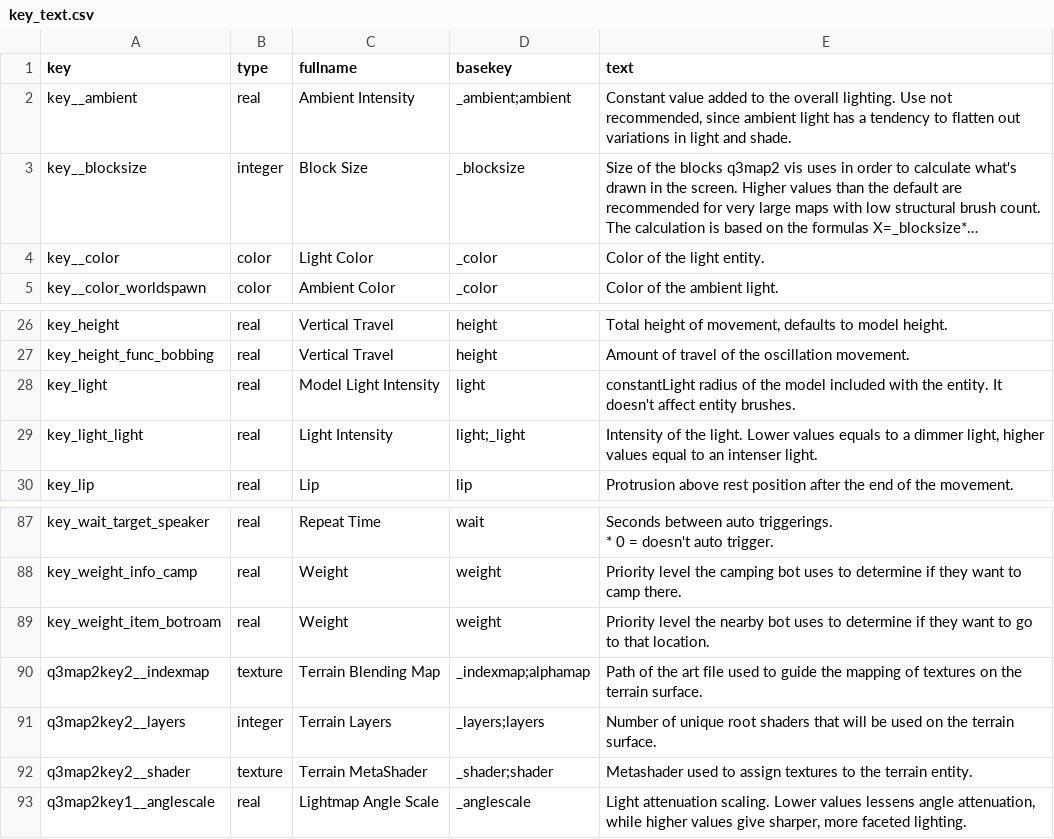
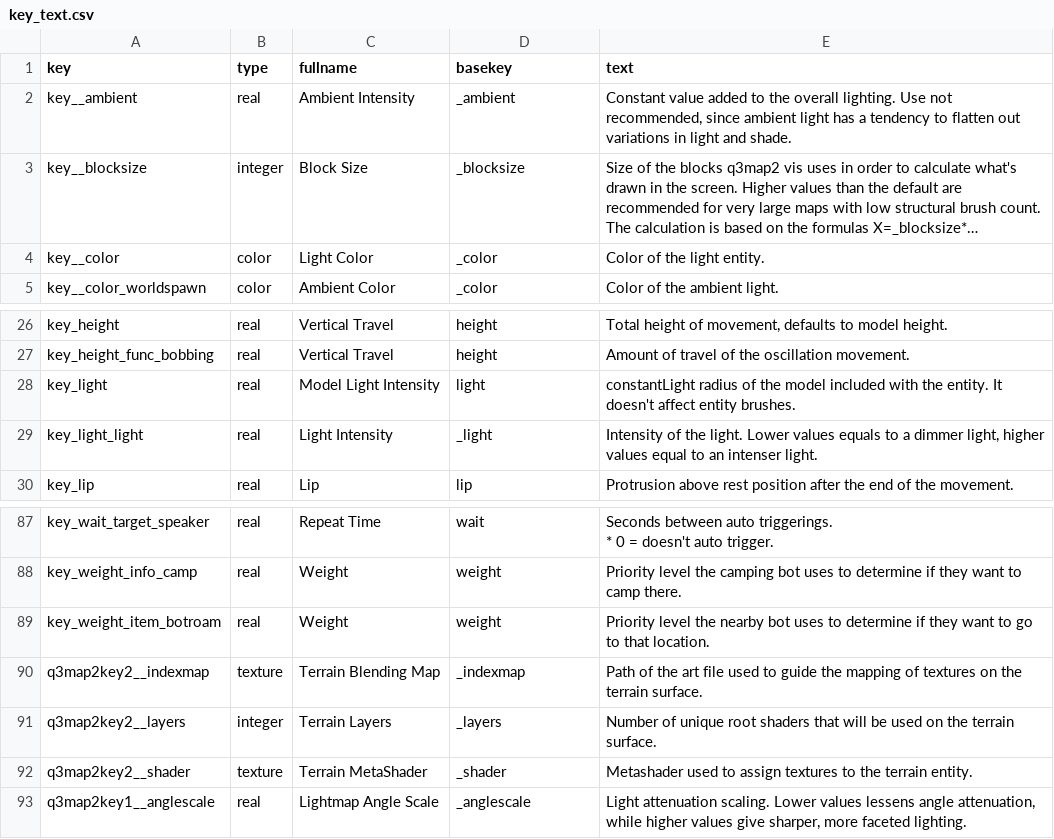
Before and after one commit to NeonKnightOA/oagamepack, a CSV file: generation-scripts/csv/key_text.csv, drawn as a sheet; only a part is shown, gaps mark what is left out; long unchanged cells end in …; the diff names each change by its address in the sheet, - before the commit and + after, or states it on an @@ line.

Commit message:
"light;_light" became "_light"; "_indexmap;alphamap" became "_indexmap"; "_layers;layers" became "_layers"; "_shader;shader" became "_shader" and "_ambient;ambient" became "_ambient".

```diff
--- a/generation-scripts/csv/key_text.csv
+++ b/generation-scripts/csv/key_text.csv
-D2 (basekey): _ambient;ambient
+D2 (basekey): _ambient
-D29 (basekey): light;_light
+D29 (basekey): _light
-D90 (basekey): _indexmap;alphamap
+D90 (basekey): _indexmap
-D91 (basekey): _layers;layers
+D91 (basekey): _layers
-D92 (basekey): _shader;shader
+D92 (basekey): _shader
```
Also changed, not shown: 4 other files.
